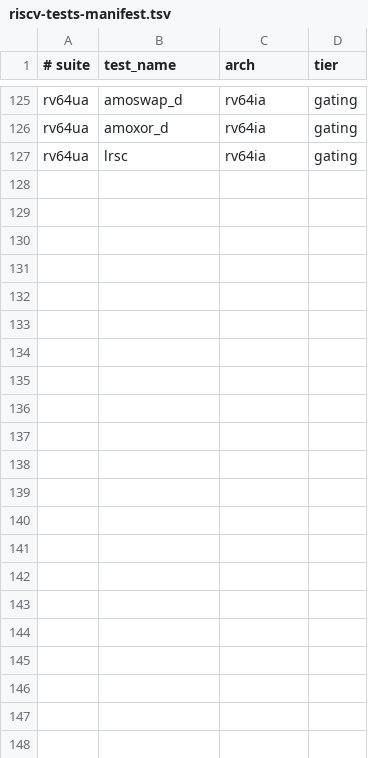
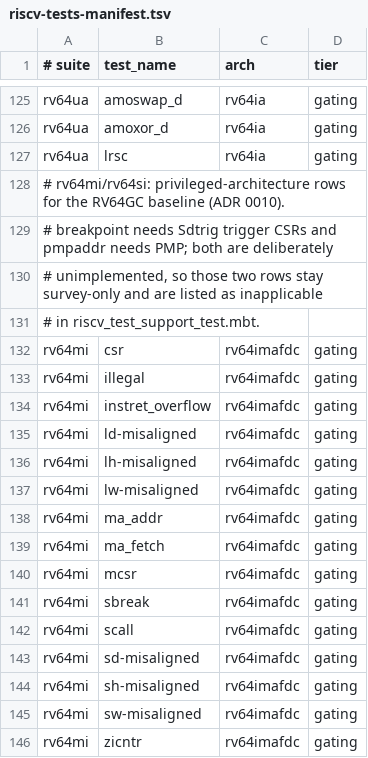
Before and after one commit to gaato/riscv-mbt, a TSV file: tools/riscv-tests-manifest.tsv, drawn as a sheet; only a part is shown, gaps mark what is left out; the diff covers the shown part only; the diff names each change by its address in the sheet, - before the commit and + after, or states it on an @@ line.

Commit message:
Gate rv64mi/rv64si official rows and close Task 0063
- promote the 15 applicable rv64mi rows and all 7 rv64si rows to gating;
  keep breakpoint (Sdtrig) and pmpaddr (PMP) as survey rows and list them
  as inapplicable in the source-completeness gate
- extend the RV64GC source gate to the two privileged suites and make the
  gating run name the failing row and tohost value
- fix minstret writes so the writing instruction does not also increment
  the counter (rv64mi/instret_overflow), with a focused regression
- install which in the riscv-tests container: the Tumbleweed base dropped
  it and the upstream isa/Makefile uses it to find the cross compiler
- mark Task 0063 done and point current.md at the v1.0 publish step

```diff
--- a/tools/riscv-tests-manifest.tsv
+++ b/tools/riscv-tests-manifest.tsv
+row 128: # rv64mi/rv64si: privileged-architecture rows for the RV64GC baseline (ADR 0010).
+row 129: # breakpoint needs Sdtrig trigger CSRs and pmpaddr needs PMP; both are deliberately
+row 130: # unimplemented, so those two rows stay survey-only and are listed as inapplicable
+row 131: # in riscv_test_support_test.mbt.
+row 132: rv64mi | csr | rv64imafdc | gating
+row 133: rv64mi | illegal | rv64imafdc | gating
+row 134: rv64mi | instret_overflow | rv64imafdc | gating
+row 135: rv64mi | ld-misaligned | rv64imafdc | gating
+row 136: rv64mi | lh-misaligned | rv64imafdc | gating
+row 137: rv64mi | lw-misaligned | rv64imafdc | gating
+row 138: rv64mi | ma_addr | rv64imafdc | gating
+row 139: rv64mi | ma_fetch | rv64imafdc | gating
+row 140: rv64mi | mcsr | rv64imafdc | gating
+row 141: rv64mi | sbreak | rv64imafdc | gating
+row 142: rv64mi | scall | rv64imafdc | gating
+row 143: rv64mi | sd-misaligned | rv64imafdc | gating
+row 144: rv64mi | sh-misaligned | rv64imafdc | gating
+row 145: rv64mi | sw-misaligned | rv64imafdc | gating
+row 146: rv64mi | zicntr | rv64imafdc | gating
```
Also changed, not shown: 9 added rows elsewhere in this file, 8 other files.
